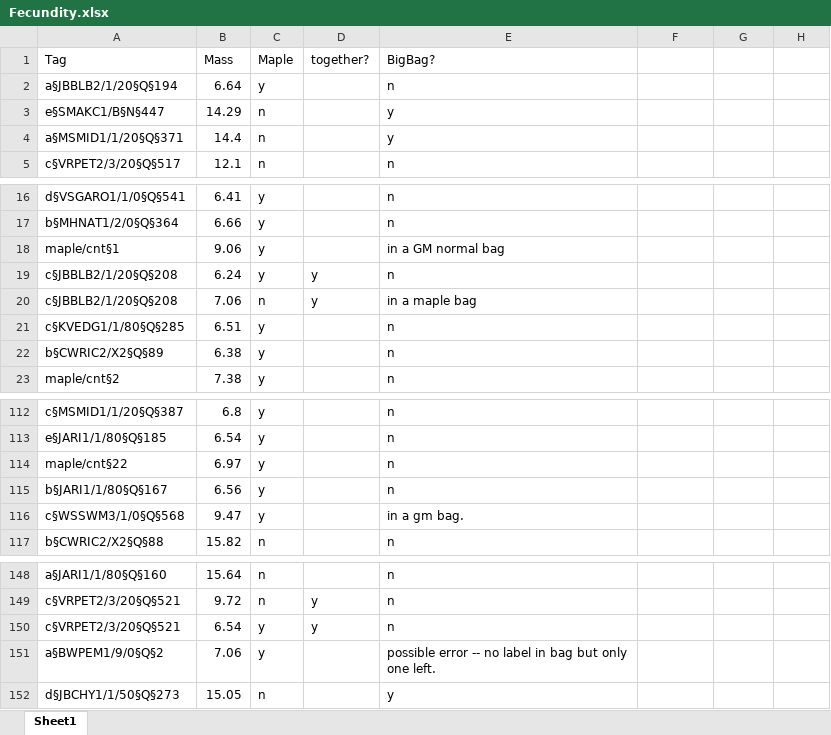
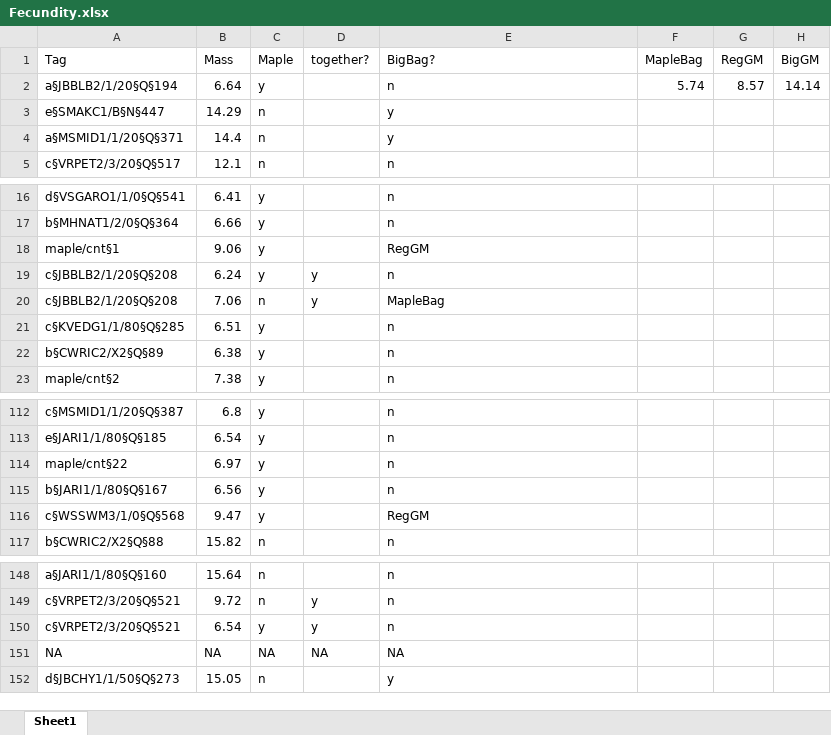
Before and after one commit to RichieHonor/Richie_Mia_GM_2019Exp, an Excel workbook: Data_Moities/Fecundity.xlsx, sheet Sheet1, drawn as a sheet; only a part is shown, gaps mark what is left out; values as stored, in another font and other column widths than the file's, no borders; removed rows and columns are numbered as before the commit, all else as after; the diff covers the shown part only; the diff names each change by its address in the sheet, - before the commit and + after, or states it on an @@ line.

```diff
--- a/Data_Moities/Fecundity.xlsx (sheet Sheet1)
+++ b/Data_Moities/Fecundity.xlsx (sheet Sheet1)
-F1: (empty)
+F1: MapleBag
-G1: (empty)
+G1: RegGM
-H1: (empty)
+H1: BigGM
-F2 (MapleBag): (empty)
+F2 (MapleBag): 5.74
-G2 (RegGM): (empty)
+G2 (RegGM): 8.57
-H2 (BigGM): (empty)
+H2 (BigGM): 14.14
-E18 (BigBag?): in a GM normal bag
+E18 (BigBag?): RegGM
-E20 (BigBag?): in a maple bag
+E20 (BigBag?): MapleBag
-E116 (BigBag?): in a gm bag.
+E116 (BigBag?): RegGM
-row 151: a§BWPEM1/9/0§Q§2 | 7.06 | y |  | possible error -- no label in bag but only one left.
+row 151: NA | NA | NA | NA | NA
```
Also changed, not shown: 71 added rows elsewhere in this sheet, 1 other file.
